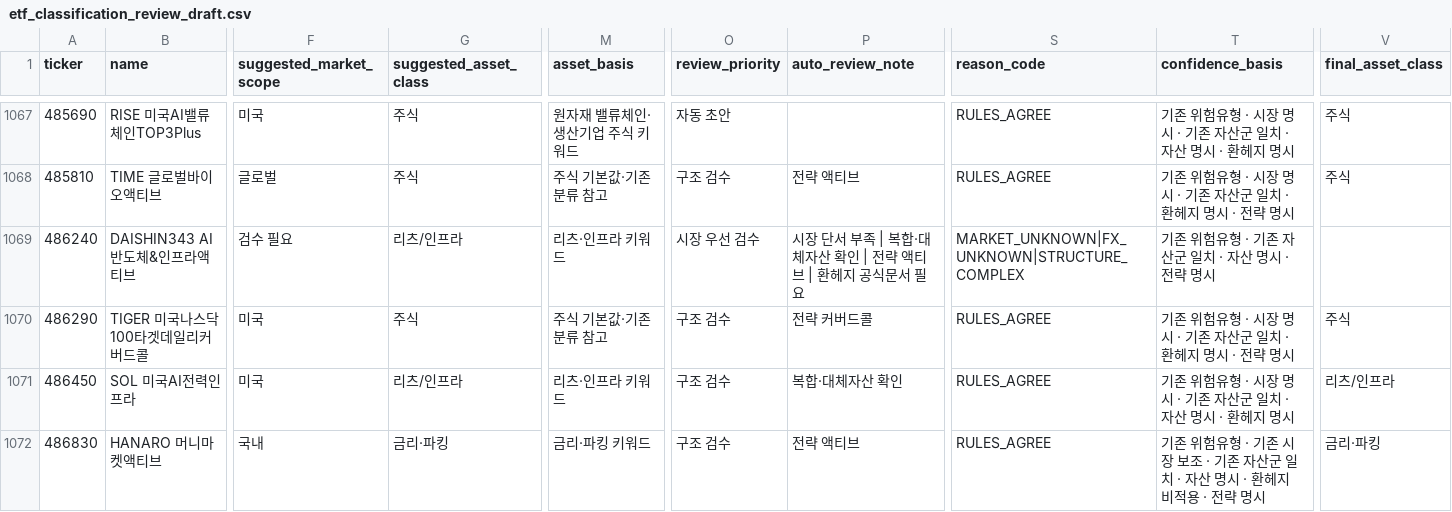
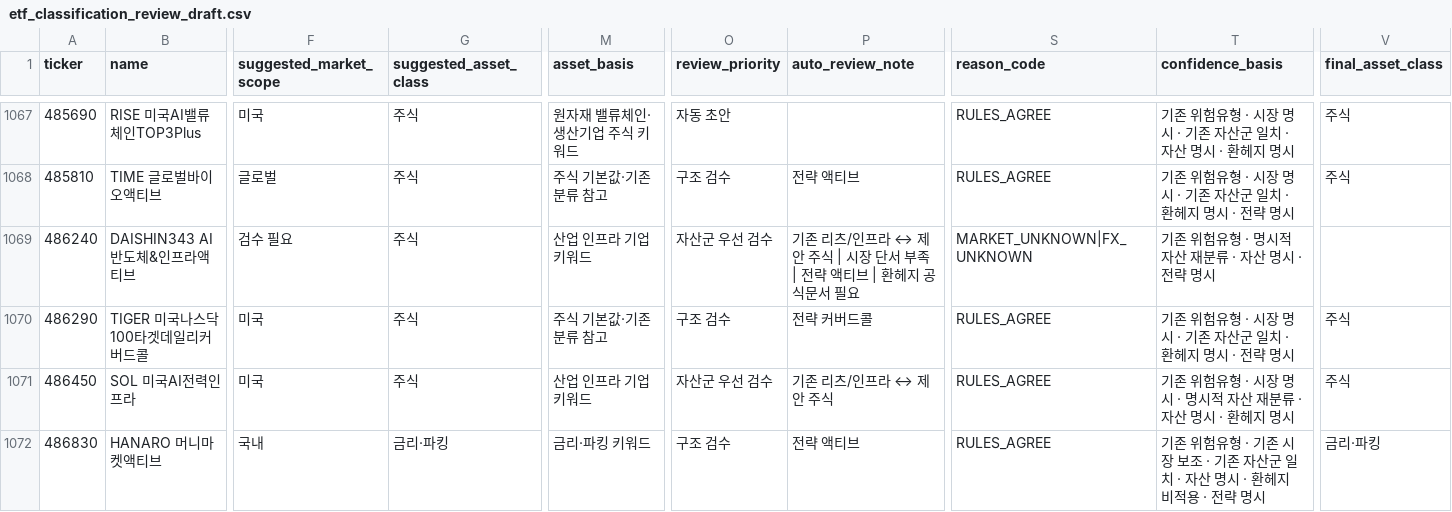
Before and after one commit to neo-alpha-research/etf-campus, a CSV file: data/classification/etf_classification_review_draft.csv, drawn as a sheet; only a part is shown, gaps mark what is left out; the diff covers the shown part only; the diff names each change by its address in the sheet, - before the commit and + after, or states it on an @@ line.

```diff
--- a/data/classification/etf_classification_review_draft.csv
+++ b/data/classification/etf_classification_review_draft.csv
-G1069 (suggested_asset_class): 리츠/인프라
+G1069 (suggested_asset_class): 주식
-M1069 (asset_basis): 리츠·인프라 키워드
+M1069 (asset_basis): 산업 인프라 기업 키워드
-O1069 (review_priority): 시장 우선 검수
+O1069 (review_priority): 자산군 우선 검수
-P1069 (auto_review_note): 시장 단서 부족 | 복합·대체자산 확인 | 전략…
+P1069 (auto_review_note): 기존 리츠/인프라 ↔ 제안 주식 | 시장 단서 부족 | 전략…
-S1069 (reason_code): MARKET_UNKNOWN|FX_UNKNOWN|STRUCTURE_COMPLEX
+S1069 (reason_code): MARKET_UNKNOWN|FX_UNKNOWN
-T1069 (confidence_basis): 기존 위험유형 · 기존 자산군 일치 · 자산 명시 · 전략 명시
+T1069 (confidence_basis): 기존 위험유형 · 명시적 자산 재분류 · 자산 명시 · 전략 명시
-G1071 (suggested_asset_class): 리츠/인프라
+G1071 (suggested_asset_class): 주식
-M1071 (asset_basis): 리츠·인프라 키워드
+M1071 (asset_basis): 산업 인프라 기업 키워드
-O1071 (review_priority): 구조 검수
+O1071 (review_priority): 자산군 우선 검수
-P1071 (auto_review_note): 복합·대체자산 확인
+P1071 (auto_review_note): 기존 리츠/인프라 ↔ 제안 주식
-T1071 (confidence_basis): 기존 위험유형 · 시장 명시 · 기존 자산군 일치 · 자산 명시 · 환헤지 명시
+T1071 (confidence_basis): 기존 위험유형 · 시장 명시 · 명시적 자산 재분류 · 자산 명시 · 환헤지 명시
-V1071 (final_asset_class): 리츠/인프라
+V1071 (final_asset_class): 주식
```
Also changed, not shown: 164 edited cells elsewhere in this file, data/classification/etf_classification_review_queue.csv, 3 other files.
